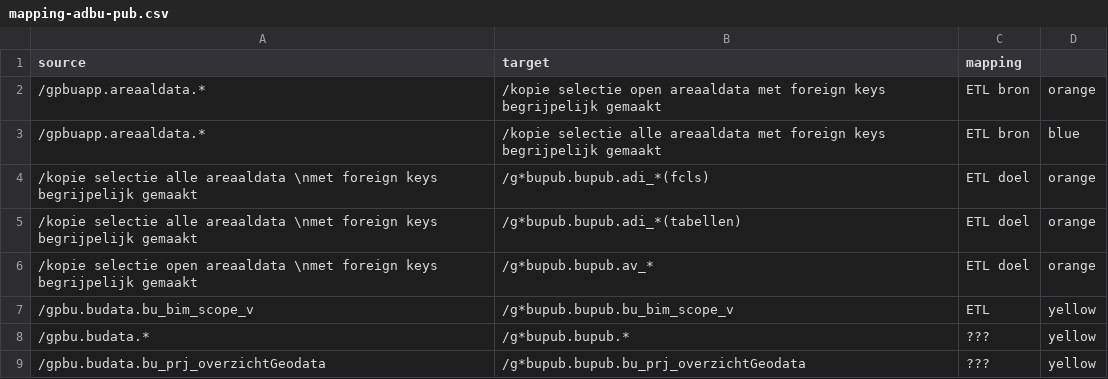
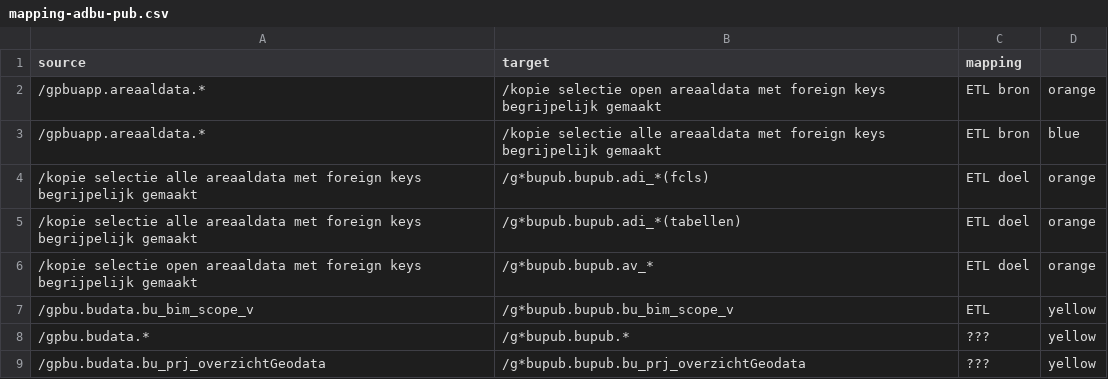
Before and after one commit to provincieNH/provincieNH.github.io, a CSV file: databeheer/data/mapping-adbu-pub.csv, drawn as a sheet.

Commit message:
GD-11816 #comment tussen node voor ETL toelichting

```diff
--- a/databeheer/data/mapping-adbu-pub.csv
+++ b/databeheer/data/mapping-adbu-pub.csv
@@ -3,5 +3,5 @@ source,target,mapping
 /gpbuapp.areaaldata.*,/kopie selectie alle areaaldata met foreign keys begrijpelijk gemaakt, ETL bron, blue
-/kopie selectie alle areaaldata \nmet foreign keys begrijpelijk gemaakt,/g*bupub.bupub.adi_*(fcls), ETL doel, orange
-/kopie selectie alle areaaldata \nmet foreign keys begrijpelijk gemaakt,/g*bupub.bupub.adi_*(tabellen), ETL doel, orange
-/kopie selectie open areaaldata \nmet foreign keys begrijpelijk gemaakt,/g*bupub.bupub.av_*, ETL doel, orange
+/kopie selectie alle areaaldata met foreign keys begrijpelijk gemaakt,/g*bupub.bupub.adi_*(fcls), ETL doel, orange
+/kopie selectie alle areaaldata met foreign keys begrijpelijk gemaakt,/g*bupub.bupub.adi_*(tabellen), ETL doel, orange
+/kopie selectie open areaaldata met foreign keys begrijpelijk gemaakt,/g*bupub.bupub.av_*, ETL doel, orange
 /gpbu.budata.bu_bim_scope_v,/g*bupub.bupub.bu_bim_scope_v, ETL, yellow
```
